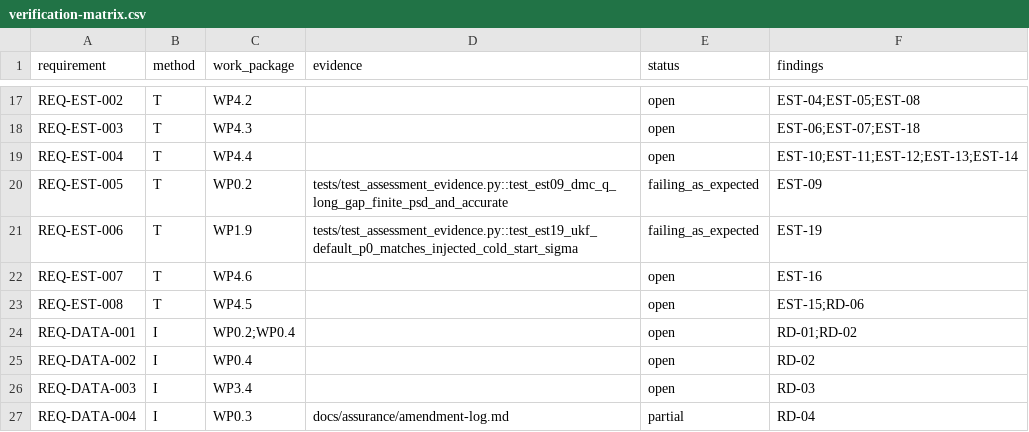
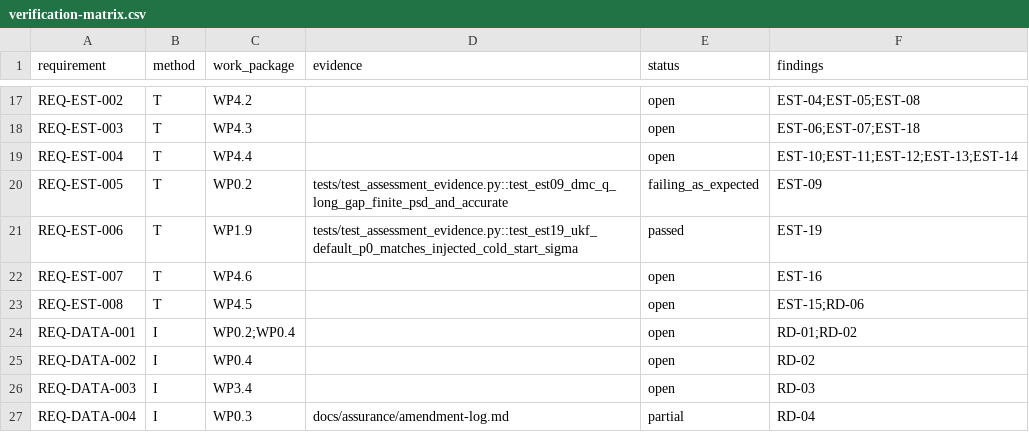
Before and after one commit to halici21/lunar-orbit-determination, a CSV file: docs/assurance/verification-matrix.csv, drawn as a sheet; only a part is shown, gaps mark what is left out.

```diff
--- a/docs/assurance/verification-matrix.csv
+++ b/docs/assurance/verification-matrix.csv
@@ -20,3 +20,3 @@ REQ-EST-004,T,WP4.4,,open,EST-10;EST-11;EST-12;EST-13;EST-14
 REQ-EST-005,T,WP0.2,tests/test_assessment_evidence.py::test_est09_dmc_q_long_gap_finite_psd_and_accurate,failing_as_expected,EST-09
-REQ-EST-006,T,WP1.9,tests/test_assessment_evidence.py::test_est19_ukf_default_p0_matches_injected_cold_start_sigma,failing_as_expected,EST-19
+REQ-EST-006,T,WP1.9,tests/test_assessment_evidence.py::test_est19_ukf_default_p0_matches_injected_cold_start_sigma,passed,EST-19
 REQ-EST-007,T,WP4.6,,open,EST-16
```
Also changed, not shown: 9 other files.
